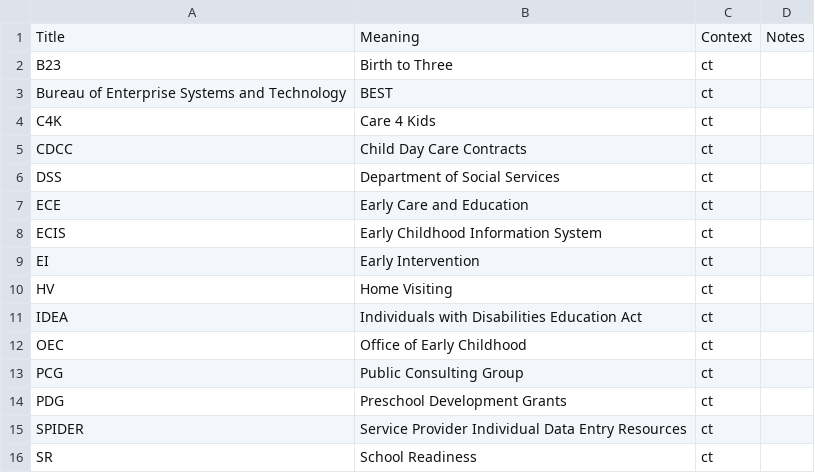
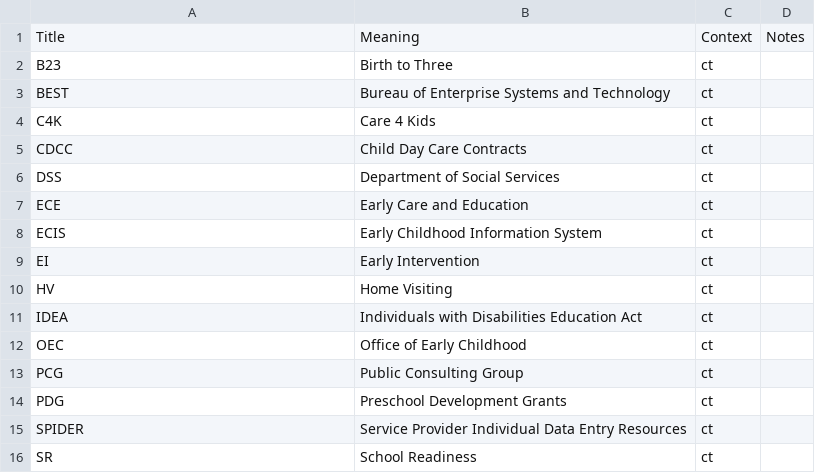
Before and after one commit to skylight-hq/acronyms, a CSV file: acronyms.csv, drawn as a sheet.

Commit message:
Flippy flop

```diff
--- a/acronyms.csv
+++ b/acronyms.csv
@@ -2,3 +2,3 @@ Title,Meaning,Context,Notes
 B23,Birth to Three,ct,
-Bureau of Enterprise Systems and Technology,BEST,ct,
+BEST,Bureau of Enterprise Systems and Technology,ct,
 C4K,Care 4 Kids,ct,
```
